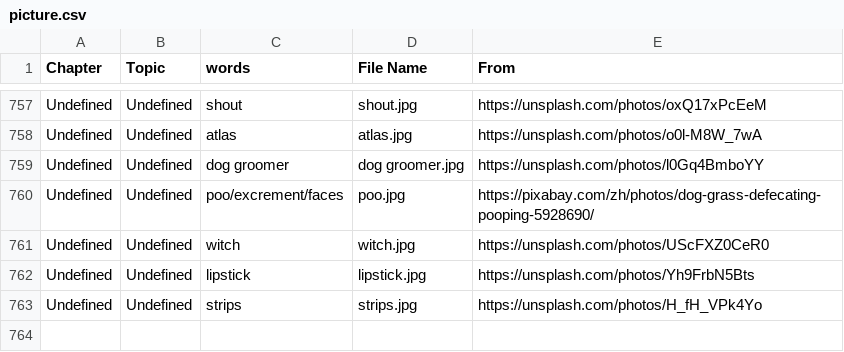
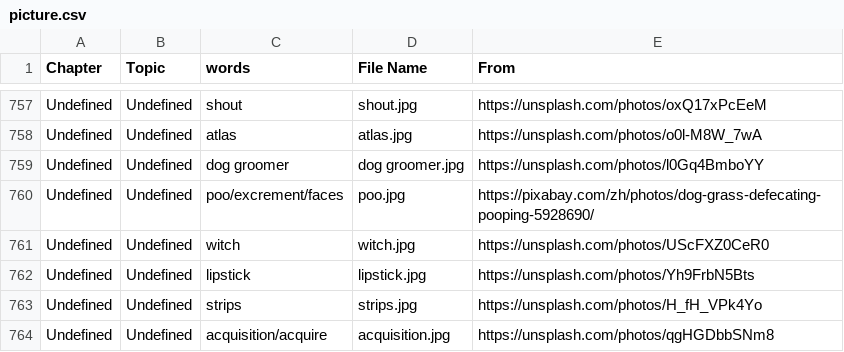
Before and after one commit to HDCodePractice/EnglishHelper, a CSV file: res/picture.csv, drawn as a sheet; only a part is shown, gaps mark what is left out; the diff names each change by its address in the sheet, - before the commit and + after, or states it on an @@ line.

Commit message:
add new vocabulary  acquire

```diff
--- a/res/picture.csv
+++ b/res/picture.csv
+row 764: Undefined | Undefined | acquisition/acquire | acquisition.jpg | https://unsplash.com/photos/qgHGDbbSNm8
```
Also changed, not shown: 4 other files.
